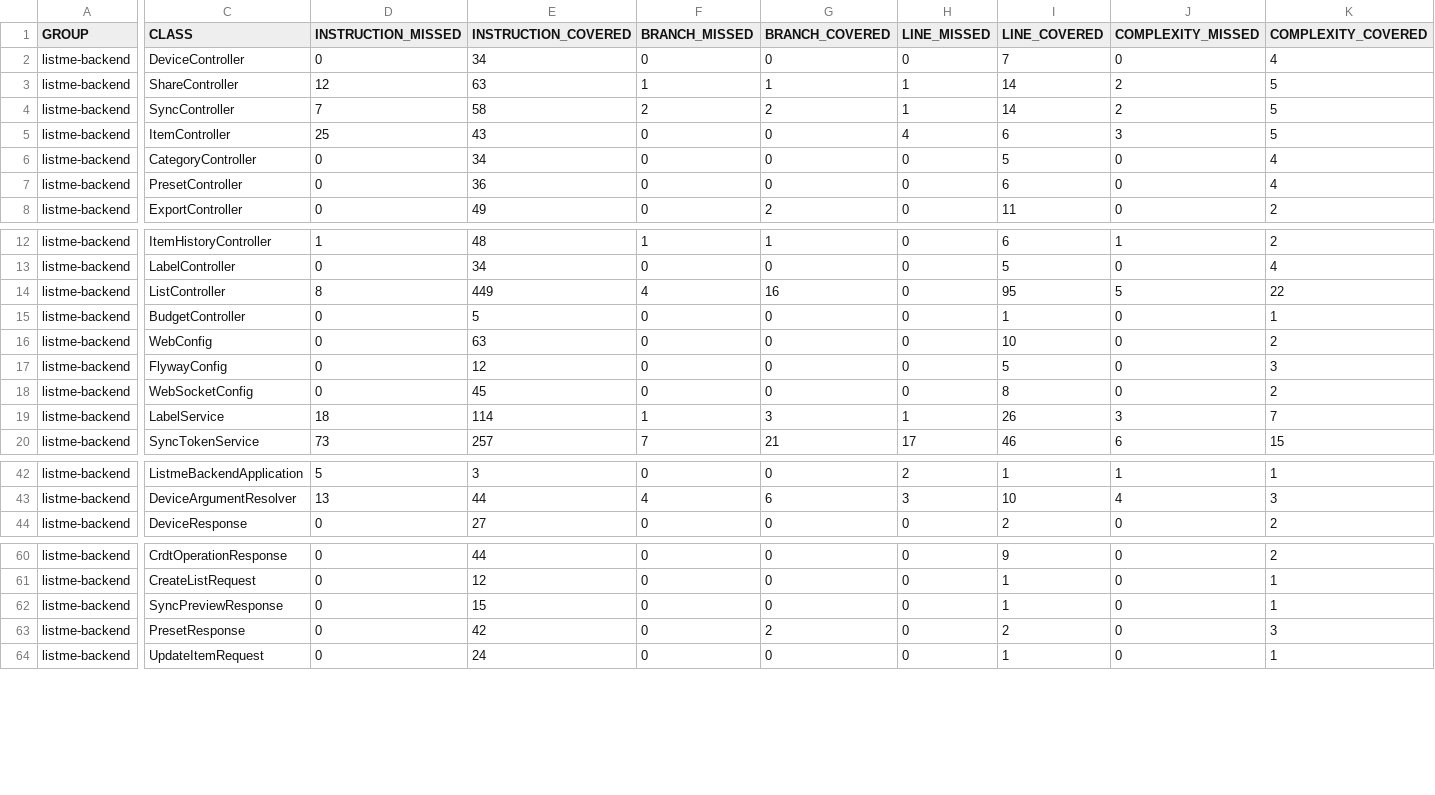
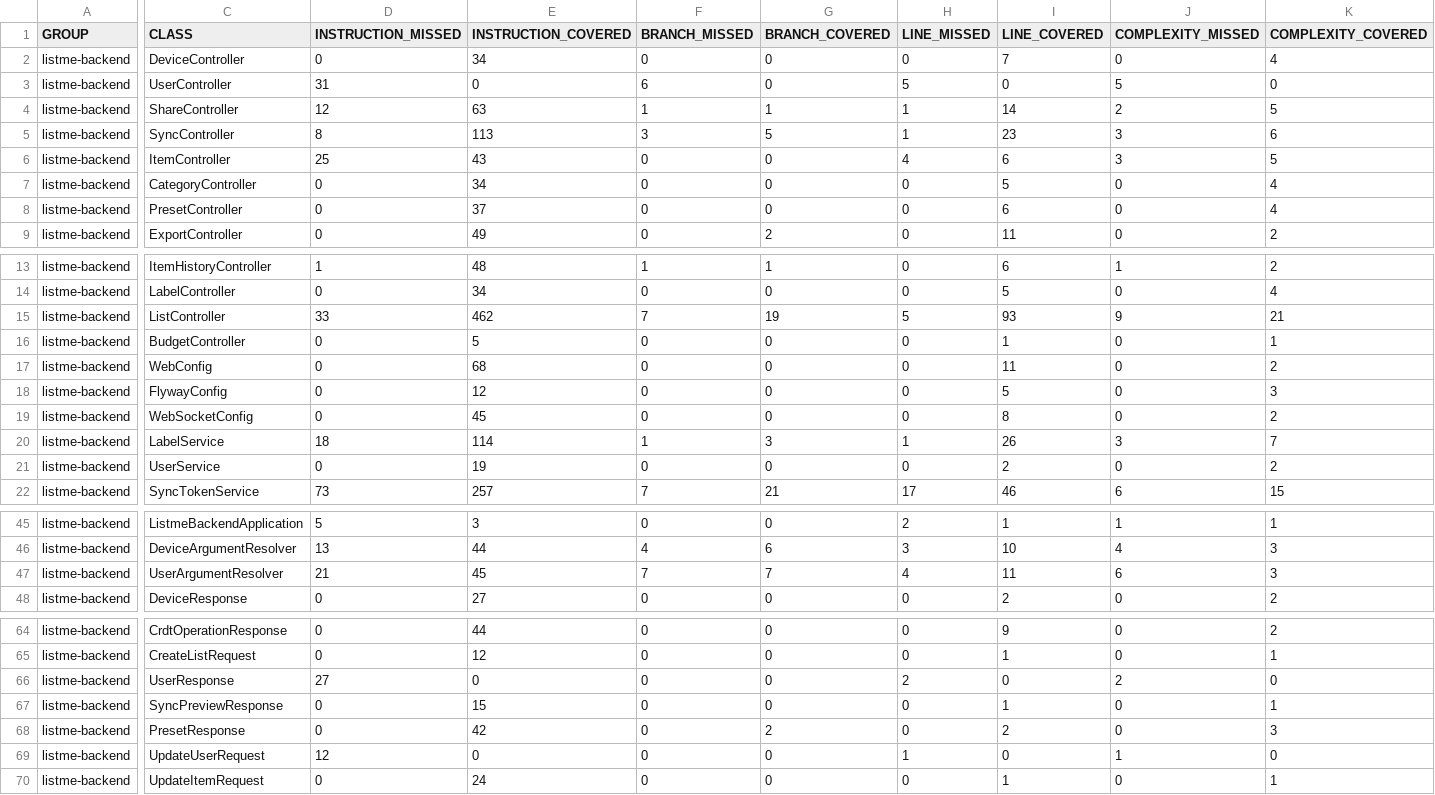
Before and after one commit to TGM-HIT/syt5-gek1051-mobile-application-listme, a CSV file: backend/jacoco.csv, drawn as a sheet; only a part is shown, gaps mark what is left out; addresses are those after the commit; rows hold the shown columns only; the diff covers the shown part only; the diff names each change by its address in the sheet, - before the commit and + after, or states it on an @@ line.

Commit message:
Deploying to gh-pages from @ TGM-HIT/syt5-gek1051-mobile-application-listme@cb3d469a416f9f8733c753c945007699f9573bdf 🚀

```diff
--- a/backend/jacoco.csv
+++ b/backend/jacoco.csv
+row 3: listme-backend | UserController | 31 | 0 | 6 | 0 | 5 | 0 | 5 | 0
-D5 (INSTRUCTION_MISSED): 7
+D5 (INSTRUCTION_MISSED): 8
-E5 (INSTRUCTION_COVERED): 58
+E5 (INSTRUCTION_COVERED): 113
-F5 (BRANCH_MISSED): 2
+F5 (BRANCH_MISSED): 3
-G5 (BRANCH_COVERED): 2
+G5 (BRANCH_COVERED): 5
-I5 (LINE_COVERED): 14
+I5 (LINE_COVERED): 23
-J5 (COMPLEXITY_MISSED): 2
+J5 (COMPLEXITY_MISSED): 3
-K5 (COMPLEXITY_COVERED): 5
+K5 (COMPLEXITY_COVERED): 6
-E8 (INSTRUCTION_COVERED): 36
+E8 (INSTRUCTION_COVERED): 37
-D15 (INSTRUCTION_MISSED): 8
+D15 (INSTRUCTION_MISSED): 33
-E15 (INSTRUCTION_COVERED): 449
+E15 (INSTRUCTION_COVERED): 462
-F15 (BRANCH_MISSED): 4
+F15 (BRANCH_MISSED): 7
-G15 (BRANCH_COVERED): 16
+G15 (BRANCH_COVERED): 19
-H15 (LINE_MISSED): 0
+H15 (LINE_MISSED): 5
-I15 (LINE_COVERED): 95
+I15 (LINE_COVERED): 93
-J15 (COMPLEXITY_MISSED): 5
+J15 (COMPLEXITY_MISSED): 9
-K15 (COMPLEXITY_COVERED): 22
+K15 (COMPLEXITY_COVERED): 21
-E17 (INSTRUCTION_COVERED): 63
+E17 (INSTRUCTION_COVERED): 68
-I17 (LINE_COVERED): 10
+I17 (LINE_COVERED): 11
+row 21: listme-backend | UserService | 0 | 19 | 0 | 0 | 0 | 2 | 0 | 2
+row 47: listme-backend | UserArgumentResolver | 21 | 45 | 7 | 7 | 4 | 11 | 6 | 3
+row 66: listme-backend | UserResponse | 27 | 0 | 0 | 0 | 2 | 0 | 2 | 0
+row 69: listme-backend | UpdateUserRequest | 12 | 0 | 0 | 0 | 1 | 0 | 1 | 0
```
Also changed, not shown: 2 added rows and 12 edited cells elsewhere in this file, 45 other files.
